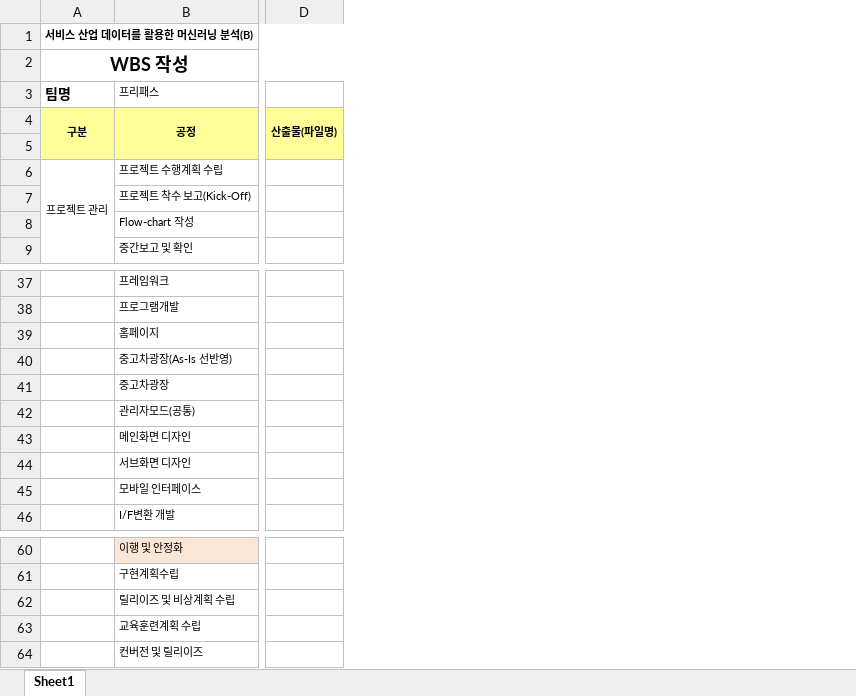
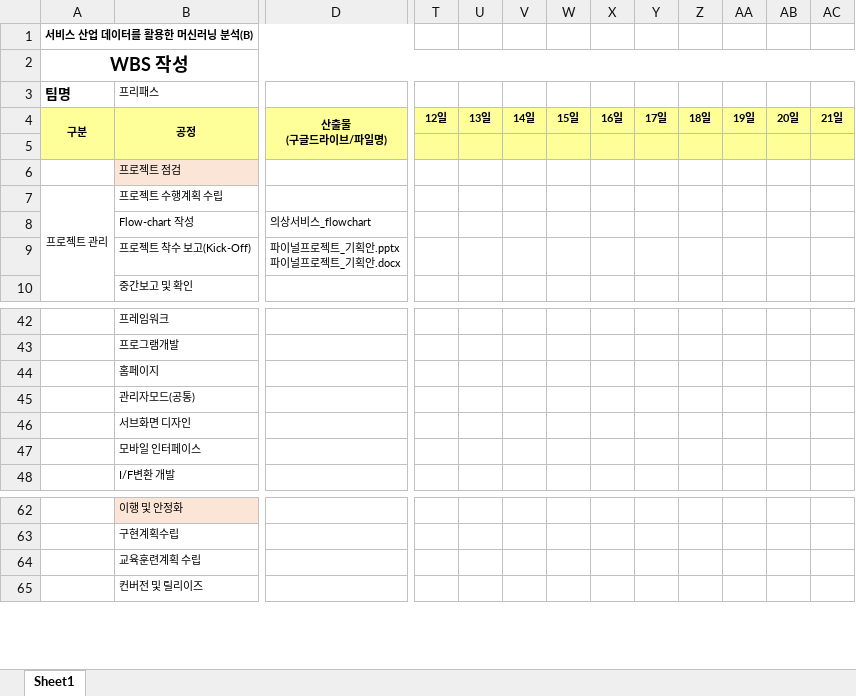
Before and after one commit to z2soo/Project, an Excel workbook: 의상_매칭_서비스/WBS_파이널프로젝트.xlsx, sheet Sheet1, drawn as a sheet; only a part is shown, gaps mark what is left out; values as stored, in another font and other column widths than the file's, no borders; removed rows and columns are numbered as before the commit, all else as after; rows hold the shown columns only; ↵ is a line break in a cell; the diff covers the shown part only; the diff names each change by its address in the sheet, - before the commit and + after, or states it on an @@ line.

Commit message:
WBS_04/03/20_update

```diff
--- a/의상_매칭_서비스/WBS_파이널프로젝트.xlsx (sheet Sheet1)
+++ b/의상_매칭_서비스/WBS_파이널프로젝트.xlsx (sheet Sheet1)
-column D, row 4: 산출물(파일명)
+column D, row 4: 산출물 ↵ (구글드라이브/파일명); row 9: 파이널프로젝트_기획안.pptx ↵ 파이널프로젝트_기획안.docx
@@ column T unhidden, row 4: 12일 @@
@@ column U unhidden, row 4: 13일 @@
@@ column V unhidden, row 4: 14일 @@
@@ column W unhidden, row 4: 15일 @@
@@ column X unhidden, row 4: 16일 @@
@@ column Y unhidden, row 4: 17일 @@
@@ column Z unhidden, row 4: 18일 @@
@@ column AA unhidden, row 4: 19일 @@
@@ column AB unhidden, row 4: 20일 @@
@@ column AC unhidden, row 4: 21일 @@
+row 6:  | 프로젝트 점검
+row 8:  | Flow-chart 작성 | 의상서비스_flowchart
-row 8:  | Flow-chart 작성
-row 40:  | 중고차광장(As-Is 선반영)
-row 41:  | 중고차광장
-row 43:  | 메인화면 디자인
-row 62:  | 릴리이즈 및 비상계획 수립
```
Also changed, not shown: 6 added rows, 2 removed rows, 9 added columns, 7 edited cells and cell formats elsewhere in this sheet.
